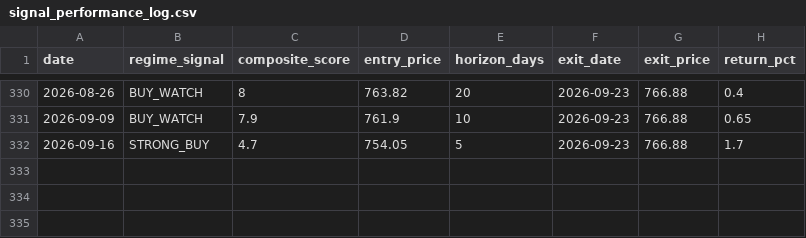
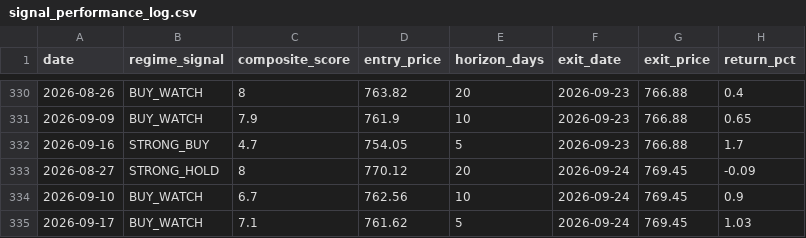
Before and after one commit to one7rade-byte/gex-tracker, a CSV file: signal_performance_log.csv, drawn as a sheet; only a part is shown, gaps mark what is left out.

Commit message:
Signal performance update 2026-09-24

```diff
--- a/signal_performance_log.csv
+++ b/signal_performance_log.csv
@@ -332 +332,4 @@ date,regime_signal,composite_score,entry_price,horizon_days,exit_date,exit_price
 2026-09-16,STRONG_BUY,4.7,754.05,5,2026-09-23,766.88,1.7
+2026-08-27,STRONG_HOLD,8,770.12,20,2026-09-24,769.45,-0.09
+2026-09-10,BUY_WATCH,6.7,762.56,10,2026-09-24,769.45,0.9
+2026-09-17,BUY_WATCH,7.1,761.62,5,2026-09-24,769.45,1.03
```
Also changed, not shown: 1 other file.
